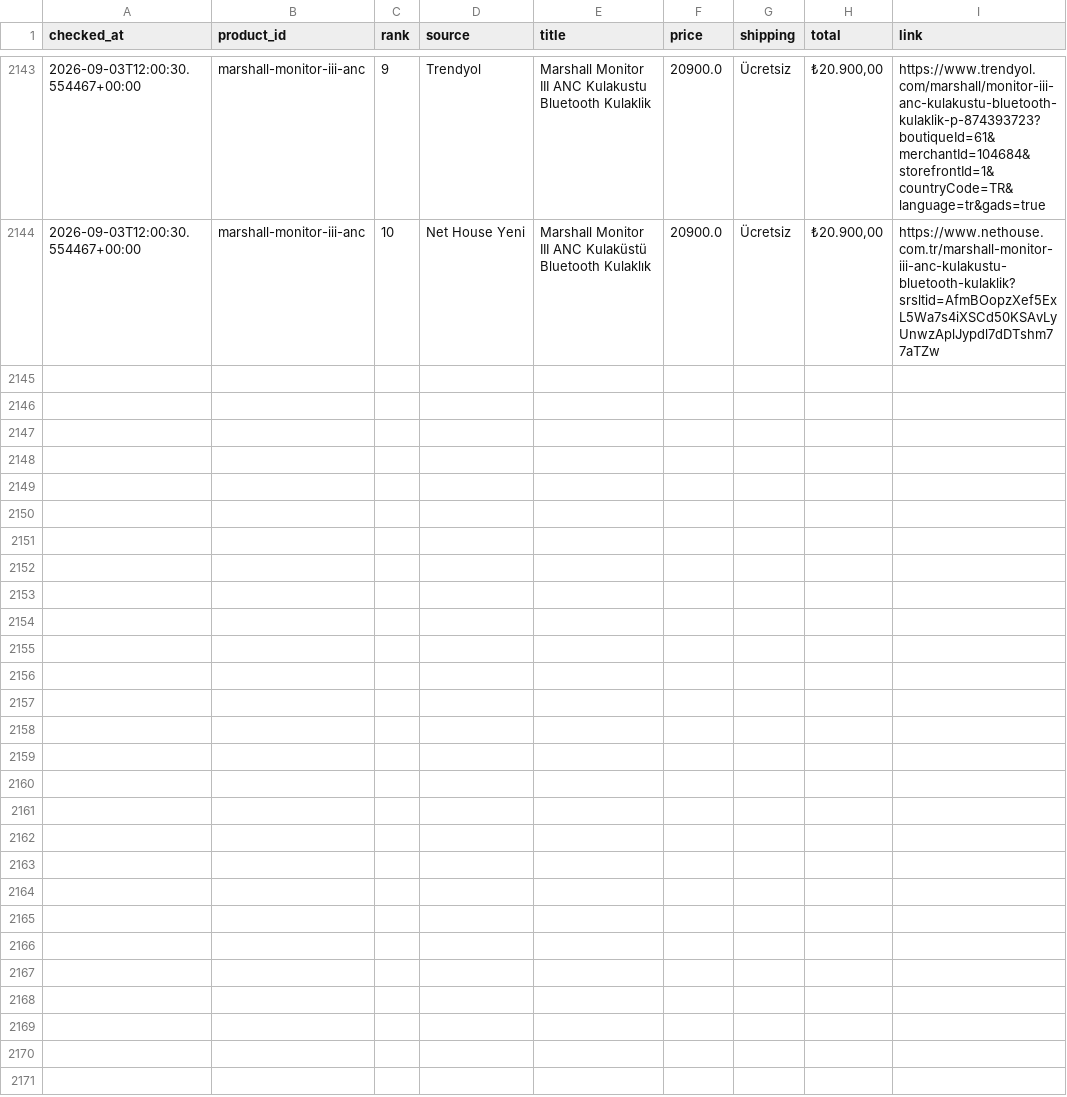
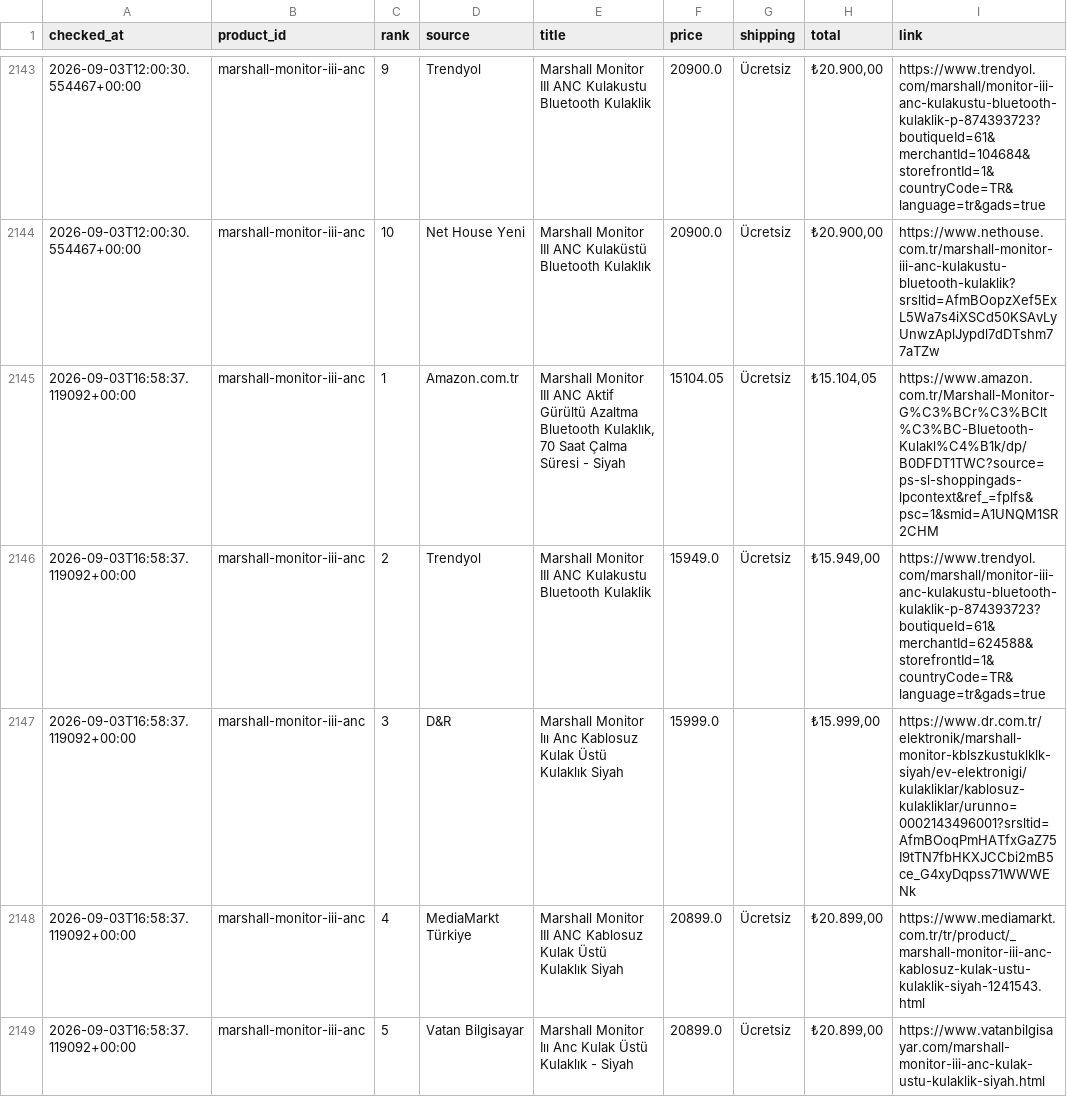
Before and after one commit to bozkurt1453-am/price-tracker, a CSV file: data/history.csv, drawn as a sheet; only a part is shown, gaps mark what is left out; the diff covers the shown part only; the diff names each change by its address in the sheet, - before the commit and + after, or states it on an @@ line.

Commit message:
Update price data

```diff
--- a/data/history.csv
+++ b/data/history.csv
+row 2145: 2026-09-03T16:58:37.119092+00:00 | marshall-monitor-iii-anc | 1 | Amazon.com.tr | Marshall Monitor III ANC Aktif Gürültü Azaltma Bluetooth Kulaklık, 70 Saat Çalma Süresi - Siyah | 15104.05 | Ücretsiz | ₺15.104,05 | https://www.amazon.com.tr/Marshall-Monitor-G%C3%BCr%C3%BClt%C3%BC-Bluetooth-Kulakl%C4%B1k/dp/B0DFDT1TWC?source=ps-sl-shoppingads-lpcontext&ref_=fplfs&psc=1&smid=A1UNQM1SR2CHM
+row 2146: 2026-09-03T16:58:37.119092+00:00 | marshall-monitor-iii-anc | 2 | Trendyol | Marshall Monitor III ANC Kulakustu Bluetooth Kulaklik | 15949.0 | Ücretsiz | ₺15.949,00 | https://www.trendyol.com/marshall/monitor-iii-anc-kulakustu-bluetooth-kulaklik-p-874393723?boutiqueId=61&merchantId=624588&storefrontId=1&countryCode=TR&language=tr&gads=true
+row 2147: 2026-09-03T16:58:37.119092+00:00 | marshall-monitor-iii-anc | 3 | D&R | Marshall Monitor Iıı Anc Kablosuz Kulak Üstü Kulaklık Siyah | 15999.0 |  | ₺15.999,00 | https://www.dr.com.tr/elektronik/marshall-monitor-kblszkustuklklk-siyah/ev-elektronigi/kulakliklar/kablosuz-kulakliklar/urunno=0002143496001?srsltid=AfmBOoqPmHATfxGaZ75I9tTN7fbHKXJCCbi2mB5ce_G4xyDqpss71WWWENk
+row 2148: 2026-09-03T16:58:37.119092+00:00 | marshall-monitor-iii-anc | 4 | MediaMarkt Türkiye | Marshall Monitor III ANC Kablosuz Kulak Üstü Kulaklık Siyah | 20899.0 | Ücretsiz | ₺20.899,00 | https://www.mediamarkt.com.tr/tr/product/_marshall-monitor-iii-anc-kablosuz-kulak-ustu-kulaklik-siyah-1241543.html
+row 2149: 2026-09-03T16:58:37.119092+00:00 | marshall-monitor-iii-anc | 5 | Vatan Bilgisayar | Marshall Monitor Iıı Anc Kulak Üstü Kulaklık - Siyah | 20899.0 | Ücretsiz | ₺20.899,00 | https://www.vatanbilgisayar.com/marshall-monitor-iii-anc-kulak-ustu-kulaklik-siyah.html
```
Also changed, not shown: 5 added rows elsewhere in this file, 1 other file.
